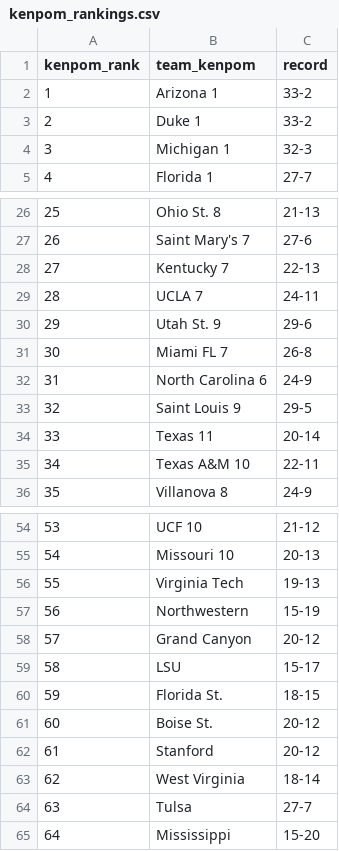
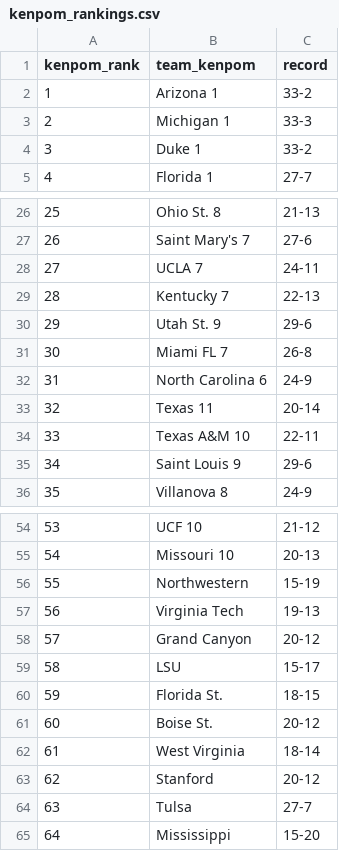
Before and after one commit to kylevogel/cbb-ratings-pipeline, a CSV file: data_raw/kenpom_rankings.csv, drawn as a sheet; only a part is shown, gaps mark what is left out; removed rows and columns are numbered as before the commit, all else as after; the diff covers the shown part only; the diff names each change by its address in the sheet, - before the commit and + after, or states it on an @@ line.

```diff
--- a/data_raw/kenpom_rankings.csv
+++ b/data_raw/kenpom_rankings.csv
+row 3: 2 | Michigan 1 | 33-3
@@ column A (kenpom_rank) renumbered between rows 4 and 281 @@
-row 4: 3 | Michigan 1 | 32-3
@@ row 29 moved to row 28: 27 @@
-row 33: 32 | Saint Louis 9 | 29-5
+row 35: 34 | Saint Louis 9 | 29-6
@@ row 57 moved to row 56: 55 @@
@@ row 63 moved to row 62: 61 @@
```
Also changed, not shown: 9 moved rows elsewhere in this file, data_processed/site_rankings.csv, 1 other file.
